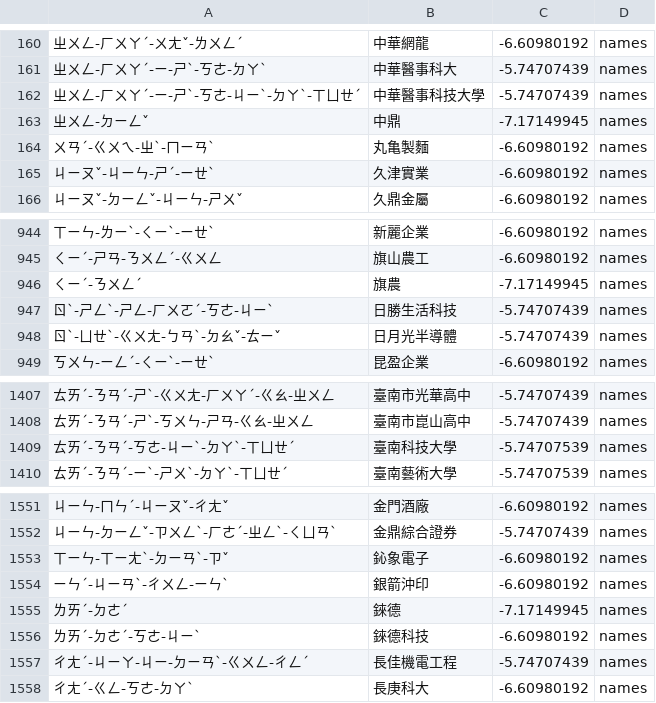
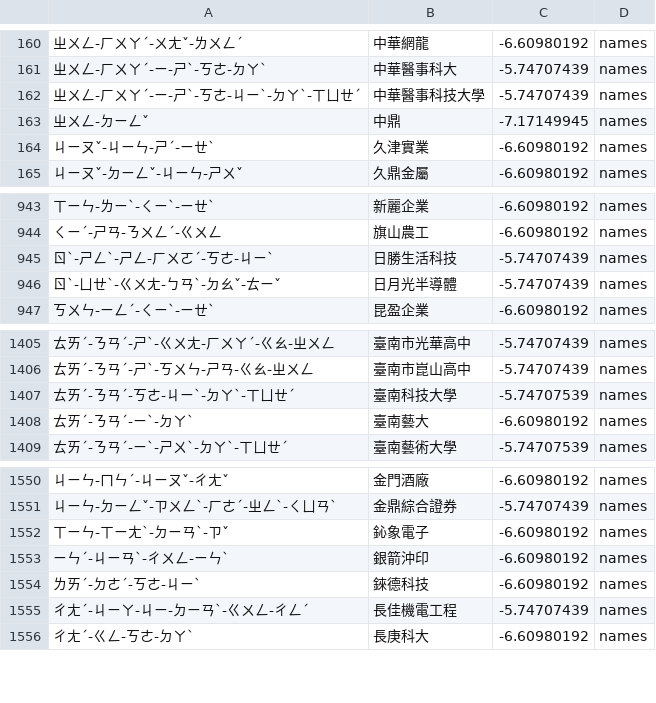
Before and after one commit to Nanako0129/shanjie, a TSV file: data/lexicon/names-add.tsv, drawn as a sheet; only a part is shown, gaps mark what is left out.

```diff
--- a/data/lexicon/names-add.tsv
+++ b/data/lexicon/names-add.tsv
@@ -163,3 +163,2 @@
 ㄓㄨㄥ-ㄉㄧㄥˇ	中鼎	-7.17149945	names
-ㄨㄢˊ-ㄍㄨㄟ-ㄓˋ-ㄇㄧㄢˋ	丸亀製麵	-6.60980192	names
 ㄐㄧㄡˇ-ㄐㄧㄣ-ㄕˊ-ㄧㄝˋ	久津實業	-6.60980192	names
@@ -945,3 +944,2 @@
 ㄑㄧˊ-ㄕㄢ-ㄋㄨㄥˊ-ㄍㄨㄥ	旗山農工	-6.60980192	names
-ㄑㄧˊ-ㄋㄨㄥˊ	旗農	-7.17149945	names
 ㄖˋ-ㄕㄥˋ-ㄕㄥ-ㄏㄨㄛˊ-ㄎㄜ-ㄐㄧˋ	日勝生活科技	-5.74707439	names
@@ -1409,2 +1407,3 @@
 ㄊㄞˊ-ㄋㄢˊ-ㄎㄜ-ㄐㄧˋ-ㄉㄚˋ-ㄒㄩㄝˊ	臺南科技大學	-5.74707539	names
+ㄊㄞˊ-ㄋㄢˊ-ㄧˋ-ㄉㄚˋ	臺南藝大	-6.60980192	names
 ㄊㄞˊ-ㄋㄢˊ-ㄧˋ-ㄕㄨˋ-ㄉㄚˋ-ㄒㄩㄝˊ	臺南藝術大學	-5.74707539	names
@@ -1554,3 +1553,2 @@
 ㄧㄣˊ-ㄐㄧㄢˋ-ㄔㄨㄥ-ㄧㄣˋ	銀箭沖印	-6.60980192	names
-ㄌㄞˊ-ㄉㄜˊ	錸德	-7.17149945	names
 ㄌㄞˊ-ㄉㄜˊ-ㄎㄜ-ㄐㄧˋ	錸德科技	-6.60980192	names
```
Also changed, not shown: data/lexicon/names-collisions.tsv, data/lexicon/names-manual.tsv, 4 other files.
